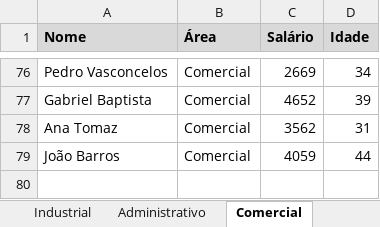
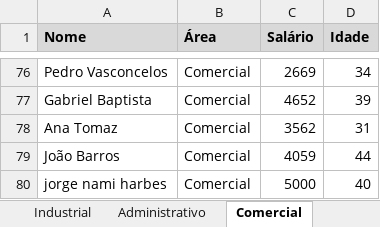
Before and after one commit to jharbes/hashtagVba, an Excel workbook: 011-trabalhando_com_varios_arquivos/02-exercicio_arquivos-explicacao-areas.xlsm, sheet Comercial, drawn as a sheet; only a part is shown, gaps mark what is left out; values as stored, in another font and other column widths than the file's, no borders; the diff names each change by its address in the sheet, - before the commit and + after, or states it on an @@ line.

Commit message:
05 exercicio registrando em outro arquivo parte 1

```diff
--- a/011-trabalhando_com_varios_arquivos/02-exercicio_arquivos-explicacao-areas.xlsm (sheet Comercial)
+++ b/011-trabalhando_com_varios_arquivos/02-exercicio_arquivos-explicacao-areas.xlsm (sheet Comercial)
+row 80: jorge nami harbes | Comercial | 5000 | 40
```
Also changed, not shown: sheet Industrial, 011-trabalhando_com_varios_arquivos/04-abrindo_arquivos_pelo_vba-workbooks.open-parte2.xlsm, 2 other files.
